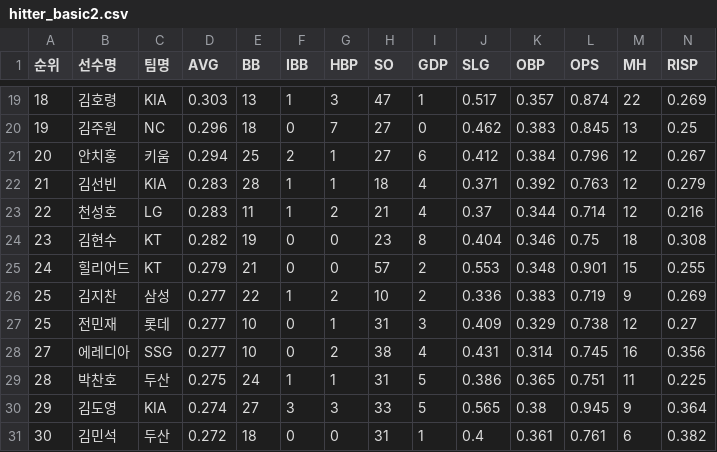
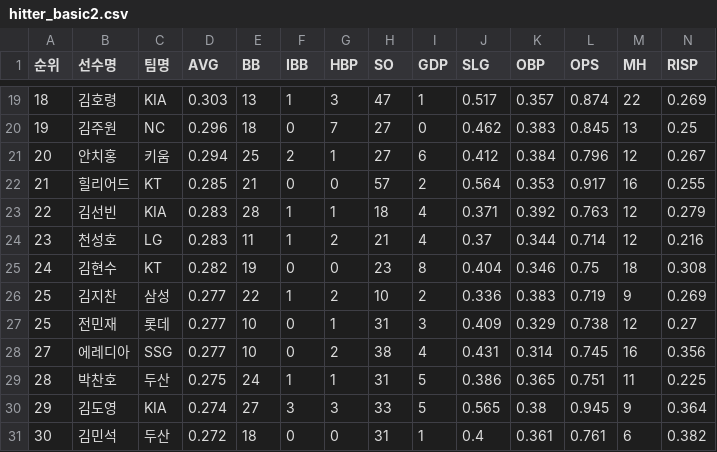
Before and after one commit to yruserious/kbo-fangraphs-v4, a CSV file: data_raw/2026_kbo_official/hitter_basic2.csv, drawn as a sheet; only a part is shown, gaps mark what is left out; removed rows and columns are numbered as before the commit, all else as after; rows hold the shown columns only; the diff names each change by its address in the sheet, - before the commit and + after, or states it on an @@ line.

```diff
--- a/data_raw/2026_kbo_official/hitter_basic2.csv
+++ b/data_raw/2026_kbo_official/hitter_basic2.csv
+row 22: 21 | 힐리어드 | KT | 0.285 | 21 | 0 | 0 | 57 | 2 | 0.564 | 0.353 | 0.917 | 16 | 0.255
-A23 (순위): 21
+A23 (순위): 22
-A24 (순위): 22
+A24 (순위): 23
-A25 (순위): 23
+A25 (순위): 24
-row 25: 24 | 힐리어드 | KT | 0.279 | 21 | 0 | 0 | 57 | 2 | 0.553 | 0.348 | 0.901 | 15 | 0.255
```
Also changed, not shown: data_raw/2026_kbo_official/hitter_basic1.csv, 1 other file.
